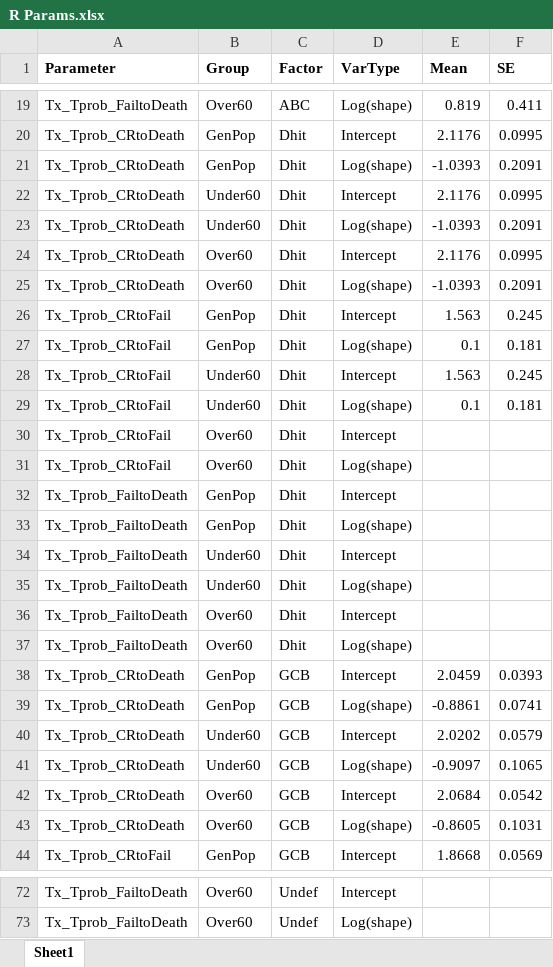
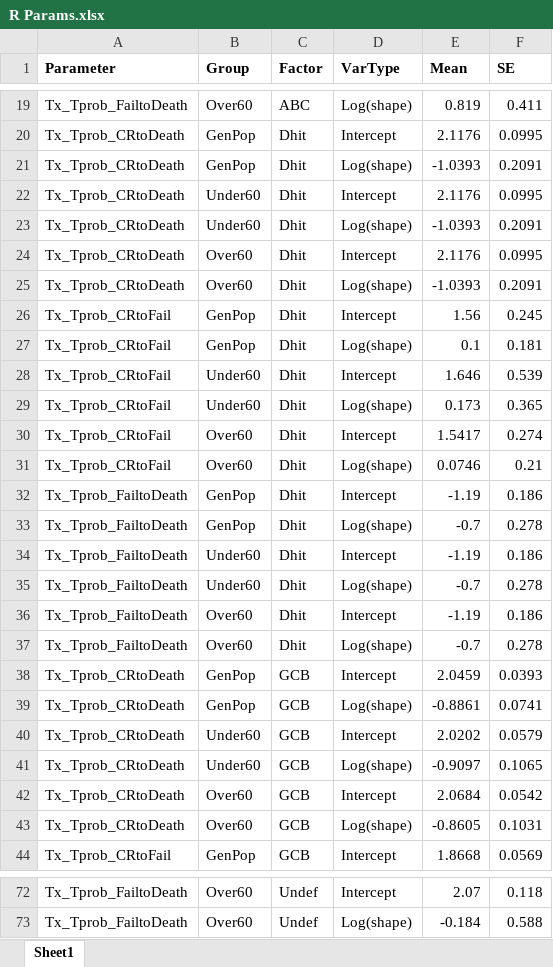
Before and after one commit to HealthyUncertainty/DLBCL_DES_COO, an Excel workbook: R Params.xlsx, sheet Sheet1, drawn as a sheet; only a part is shown, gaps mark what is left out; values as stored, in another font and other column widths than the file's, no borders; the diff covers the shown part only; the diff names each change by its address in the sheet, - before the commit and + after, or states it on an @@ line.

```diff
--- a/R Params.xlsx (sheet Sheet1)
+++ b/R Params.xlsx (sheet Sheet1)
-E26 (Mean): 1.563
+E26 (Mean): 1.56
-E28 (Mean): 1.563
+E28 (Mean): 1.646
-F28 (SE): 0.245
+F28 (SE): 0.539
-E29 (Mean): 0.1
+E29 (Mean): 0.173
-F29 (SE): 0.181
+F29 (SE): 0.365
-E30 (Mean): (empty)
+E30 (Mean): 1.5417
-F30 (SE): (empty)
+F30 (SE): 0.274
-E31 (Mean): (empty)
+E31 (Mean): 0.0746
-F31 (SE): (empty)
+F31 (SE): 0.21
-E32 (Mean): (empty)
+E32 (Mean): -1.19
-F32 (SE): (empty)
+F32 (SE): 0.186
-E33 (Mean): (empty)
+E33 (Mean): -0.7
-F33 (SE): (empty)
+F33 (SE): 0.278
-E34 (Mean): (empty)
+E34 (Mean): -1.19
-F34 (SE): (empty)
+F34 (SE): 0.186
-E35 (Mean): (empty)
+E35 (Mean): -0.7
-F35 (SE): (empty)
+F35 (SE): 0.278
-E36 (Mean): (empty)
+E36 (Mean): -1.19
-F36 (SE): (empty)
+F36 (SE): 0.186
-E37 (Mean): (empty)
+E37 (Mean): -0.7
-F37 (SE): (empty)
+F37 (SE): 0.278
-E72 (Mean): (empty)
+E72 (Mean): 2.07
-F72 (SE): (empty)
+F72 (SE): 0.118
-E73 (Mean): (empty)
+E73 (Mean): -0.184
-F73 (SE): (empty)
+F73 (SE): 0.588
```
Also changed, not shown: 32 edited cells elsewhere in this sheet, InputParameters.xlsx, 2 other files.
